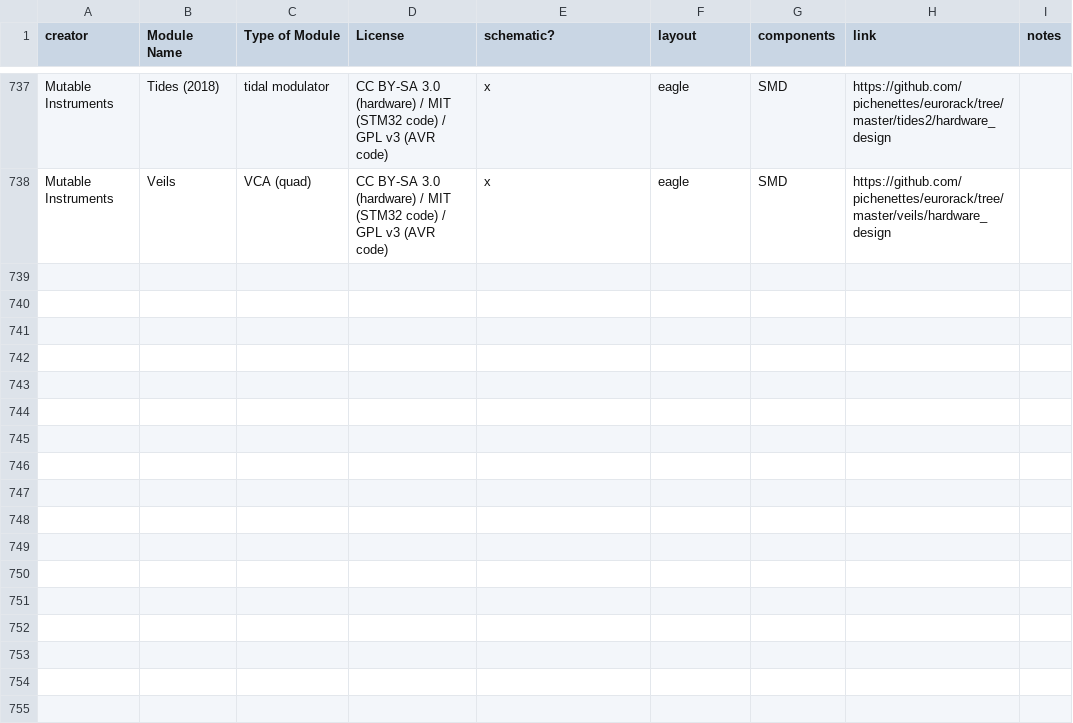
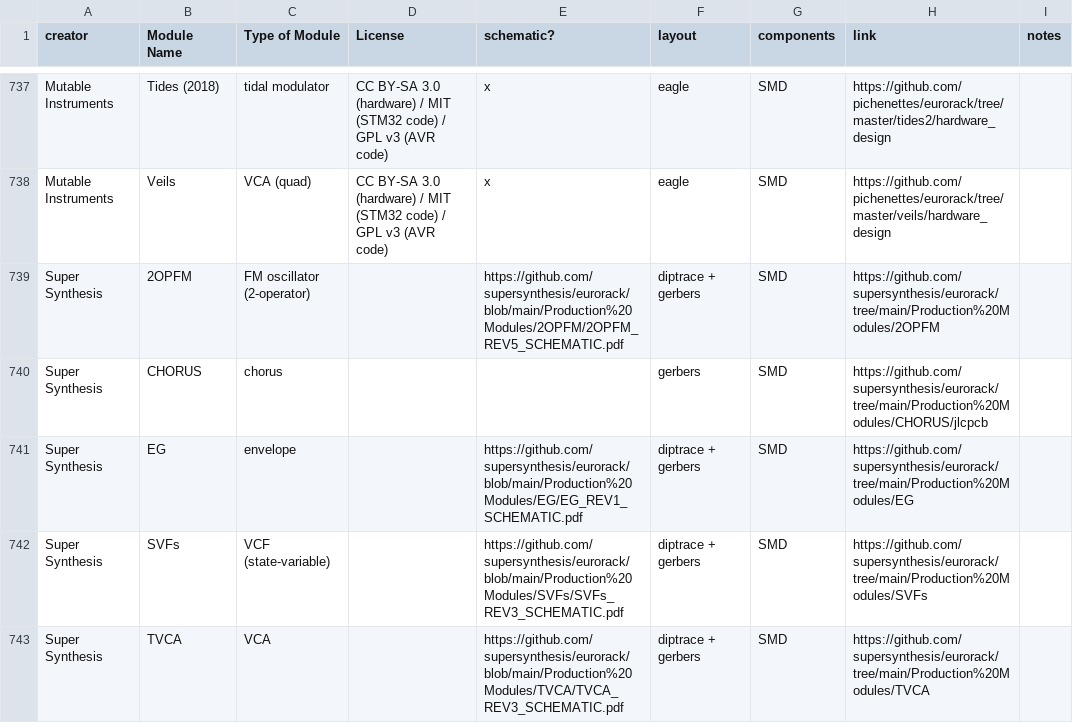
Before and after one commit to daaaaaaaaaniel/my-awesome-eurorack, a CSV file: eurorack-open-source.csv, drawn as a sheet; only a part is shown, gaps mark what is left out.

```diff
--- a/eurorack-open-source.csv
+++ b/eurorack-open-source.csv
@@ -739 +739,6 @@ Mutable Instruments,Tides (2018),tidal modulator,CC BY-SA 3.0 (hardware) / MIT (
 Mutable Instruments,Veils,VCA (quad),CC BY-SA 3.0 (hardware) / MIT (STM32 code) / GPL v3 (AVR code),x,eagle,SMD,https://github.com/pichenettes/eurorack/tree/master/veils/hardware_design,
+Super Synthesis,2OPFM,FM oscillator (2-operator),,https://github.com/supersynthesis/eurorack/blob/main/Production%20Modules/2OPFM/2OPFM_REV5_SCHEMATIC.pdf,diptrace + gerbers,SMD,https://github.com/supersynthesis/eurorack/tree/main/Production%20Modules/2OPFM,
+Super Synthesis,CHORUS,chorus,,,gerbers,SMD,https://github.com/supersynthesis/eurorack/tree/main/Production%20Modules/CHORUS/jlcpcb,
+Super Synthesis,EG,envelope,,https://github.com/supersynthesis/eurorack/blob/main/Production%20Modules/EG/EG_REV1_SCHEMATIC.pdf,diptrace + gerbers,SMD,https://github.com/supersynthesis/eurorack/tree/main/Production%20Modules/EG,
+Super Synthesis,SVFs,VCF (state-variable),,https://github.com/supersynthesis/eurorack/blob/main/Production%20Modules/SVFs/SVFs_REV3_SCHEMATIC.pdf,diptrace + gerbers,SMD,https://github.com/supersynthesis/eurorack/tree/main/Production%20Modules/SVFs,
+Super Synthesis,TVCA,VCA,,https://github.com/supersynthesis/eurorack/blob/main/Production%20Modules/TVCA/TVCA_REV3_SCHEMATIC.pdf,diptrace + gerbers,SMD,https://github.com/supersynthesis/eurorack/tree/main/Production%20Modules/TVCA,
```
Also changed, not shown: data/deferred.tsv, data/modules.tsv, 5 other files.
